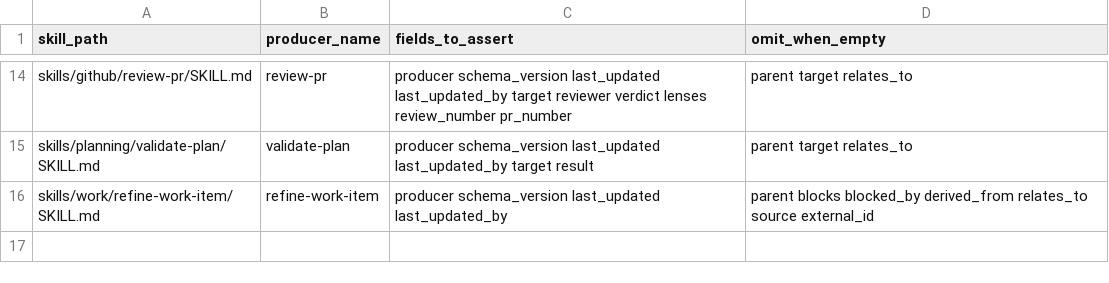
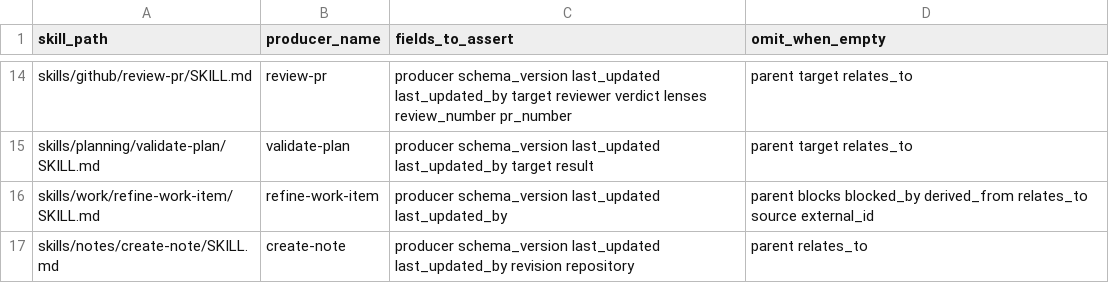
Before and after one commit to atomicinnovation/accelerator, a TSV file: scripts/skills-schema.tsv, drawn as a sheet; only a part is shown, gaps mark what is left out; the diff names each change by its address in the sheet, - before the commit and + after, or states it on an @@ line.

Commit message:
Add create-note skill consuming the note template
Author skills/notes/create-note/SKILL.md, a lightweight interactive
note-capture skill that elicits a topic, body, optional tags, and
optional linkage, then writes a date-slug note under meta/notes/ from
the note template. Links default to relates_to and move to parent only
on confirmed ownership; source/derived_from are never written.
Disambiguates the slug on same-day collision rather than aborting.
Wire the population schema test, allowlist the skill in the discovery
pass, and register the skills/notes/ category in plugin.json.

```diff
--- a/scripts/skills-schema.tsv
+++ b/scripts/skills-schema.tsv
+row 17: skills/notes/create-note/SKILL.md | create-note | producer schema_version last_updated last_updated_by revision repository | parent relates_to
```
Also changed, not shown: 4 other files.
